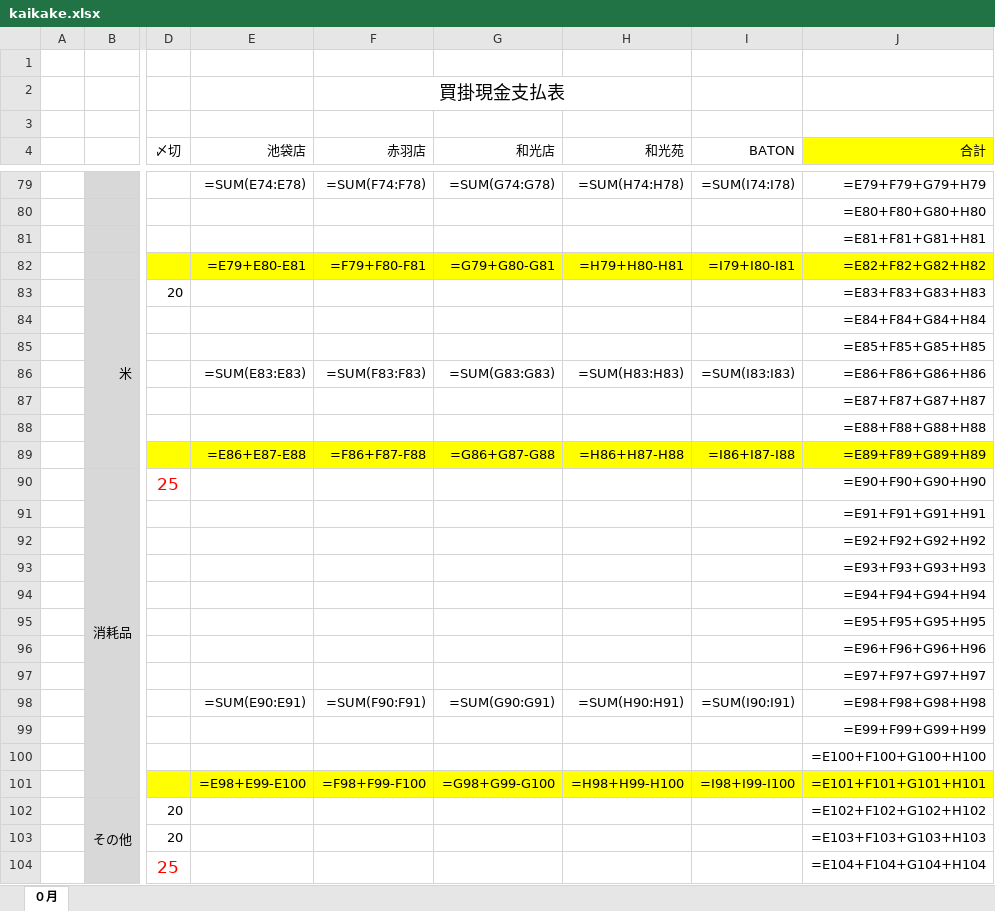
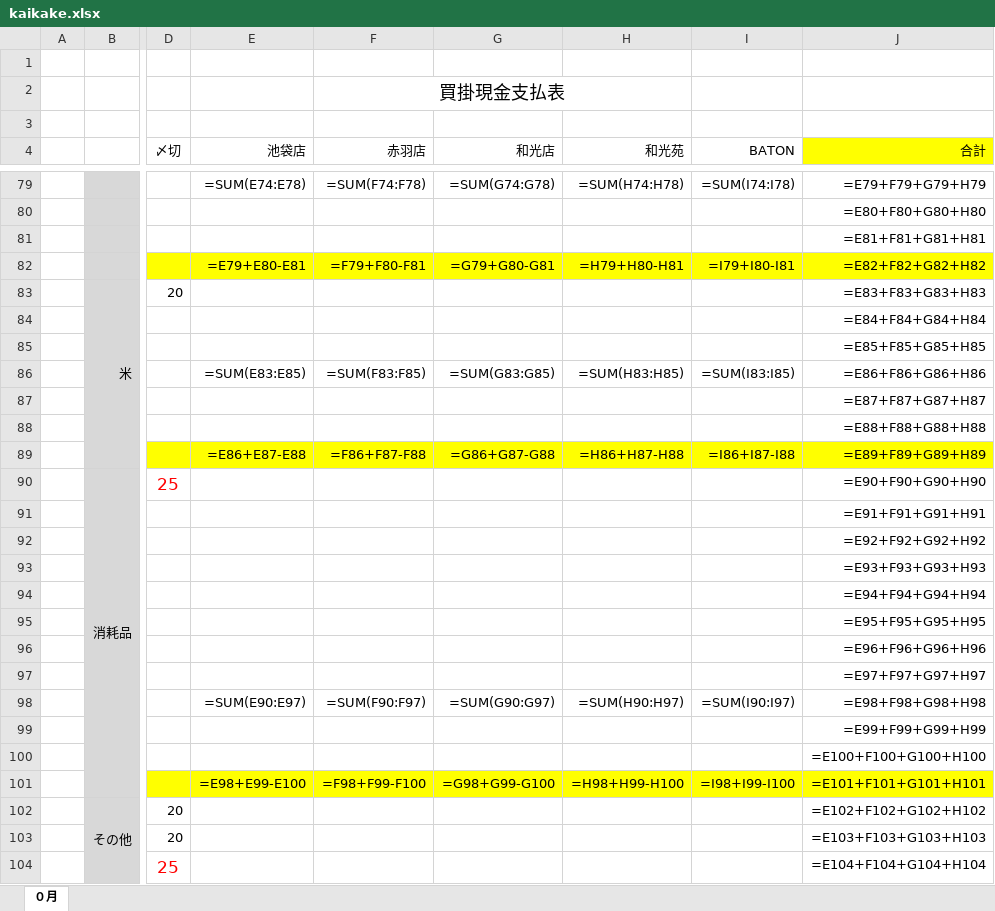
Before and after one commit to mark9211/sushikaz_3.0, an Excel workbook: app/webroot/excel/kaikake.xlsx, sheet ０月, drawn as a sheet; only a part is shown, gaps mark what is left out; values as stored, in another font and other column widths than the file's, no borders; formulas are shown in place of their values; conditional formats not drawn; the diff names each change by its address in the sheet, - before the commit and + after, or states it on an @@ line.

Commit message:
latest updete

```diff
--- a/app/webroot/excel/kaikake.xlsx (sheet ０月)
+++ b/app/webroot/excel/kaikake.xlsx (sheet ０月)
-E86 (池袋店): =SUM(E83:E83)
+E86 (池袋店): =SUM(E83:E85)
-F86 (赤羽店): =SUM(F83:F83)
+F86 (赤羽店): =SUM(F83:F85)
-G86 (和光店): =SUM(G83:G83)
+G86 (和光店): =SUM(G83:G85)
-H86 (和光苑): =SUM(H83:H83)
+H86 (和光苑): =SUM(H83:H85)
-I86 (BATON): =SUM(I83:I83)
+I86 (BATON): =SUM(I83:I85)
-E98 (池袋店): =SUM(E90:E91)
+E98 (池袋店): =SUM(E90:E97)
-F98 (赤羽店): =SUM(F90:F91)
+F98 (赤羽店): =SUM(F90:F97)
-G98 (和光店): =SUM(G90:G91)
+G98 (和光店): =SUM(G90:G97)
-H98 (和光苑): =SUM(H90:H91)
+H98 (和光苑): =SUM(H90:H97)
-I98 (BATON): =SUM(I90:I91)
+I98 (BATON): =SUM(I90:I97)
```
